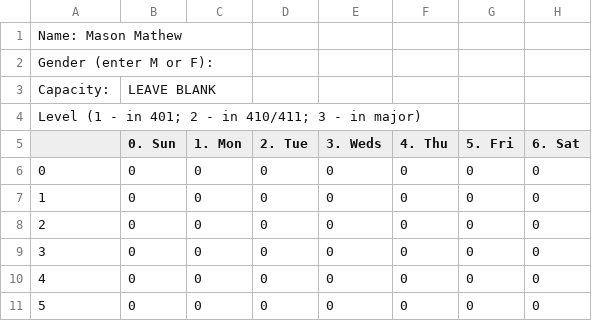
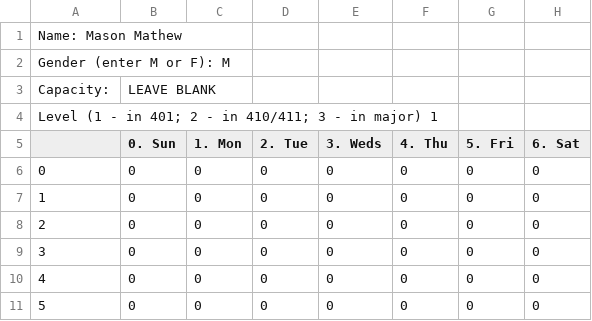
Before and after one commit to UNCTillDeath/TAScheduler, a CSV file: data/spring-17/staff/masonmc.csv, drawn as a sheet; only a part is shown.

Commit message:
Update masonmc.csv

```diff
--- a/data/spring-17/staff/masonmc.csv
+++ b/data/spring-17/staff/masonmc.csv
@@ -1,5 +1,5 @@
 Name: Mason Mathew,,,,,,,
-Gender (enter M or F):,,,,,,,
+Gender (enter M or F): M,,,,,,,
 Capacity:,LEAVE BLANK,,,,,,
-Level (1 - in 401; 2 - in 410/411; 3 - in major),,,,,,,
+Level (1 - in 401; 2 - in 410/411; 3 - in major) 1 ,,,,,,,
 ,0. Sun,1. Mon,2. Tue,3. Weds,4. Thu,5. Fri,6. Sat
```
